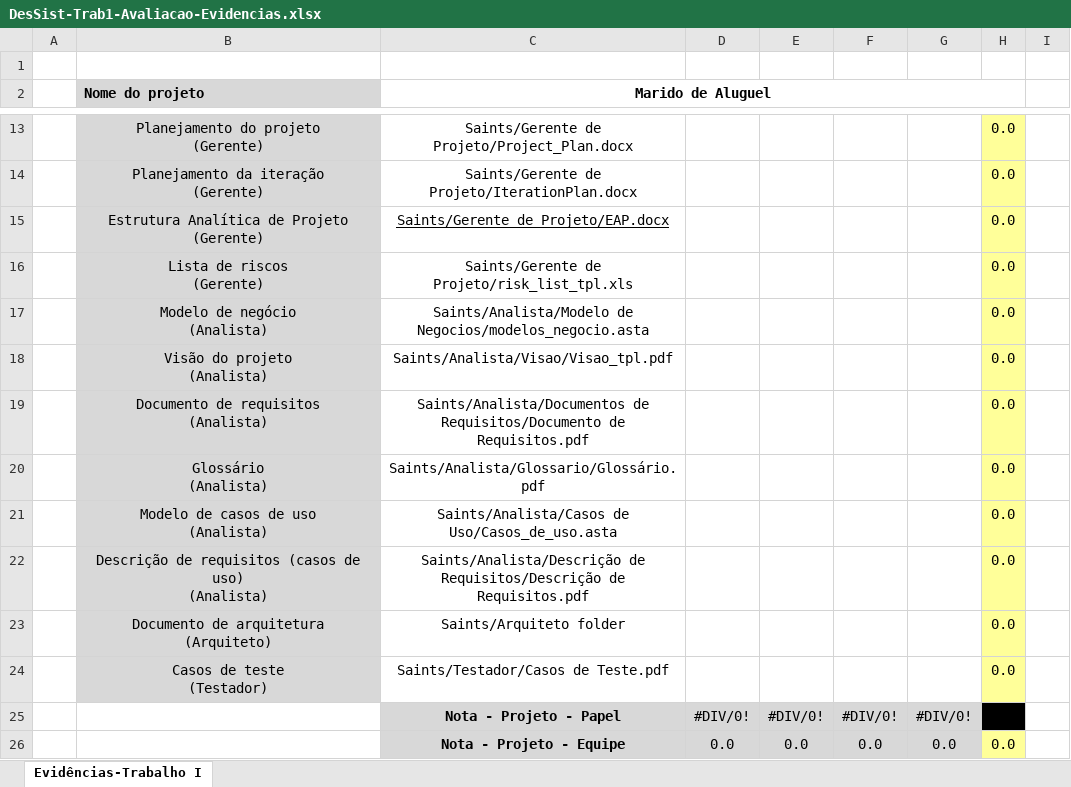
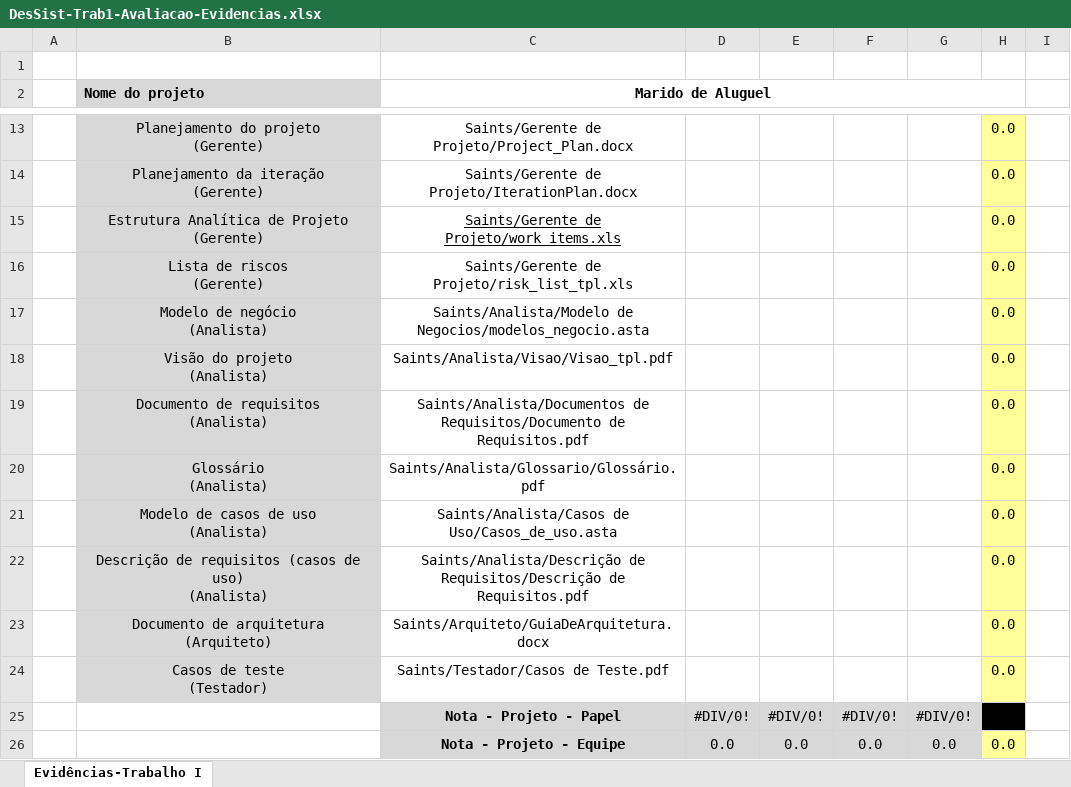
Before and after one commit to joaoberte/MaridoDeAluguel, an Excel workbook: Gerente de Projeto/Evidencias/DesSist-Trab1-Avaliacao-Evidencias.xlsx, sheet Evidências-Trabalho I, drawn as a sheet; only a part is shown, gaps mark what is left out; values as stored, in another font and other column widths than the file's, no borders; charts and pictures not drawn; the diff names each change by its address in the sheet, - before the commit and + after, or states it on an @@ line.

Commit message:
Atualização
Atualização do nome dos documentos.

```diff
--- a/Gerente de Projeto/Evidencias/DesSist-Trab1-Avaliacao-Evidencias.xlsx (sheet Evidências-Trabalho I)
+++ b/Gerente de Projeto/Evidencias/DesSist-Trab1-Avaliacao-Evidencias.xlsx (sheet Evidências-Trabalho I)
-C15 (Marido de Aluguel): Saints/Gerente de Projeto/EAP.docx
+C15 (Marido de Aluguel): Saints/Gerente de Projeto/work_items.xls
-C23 (Marido de Aluguel): Saints/Arquiteto folder
+C23 (Marido de Aluguel): Saints/Arquiteto/GuiaDeArquitetura.docx
```
Also changed, not shown: charts or pictures.
